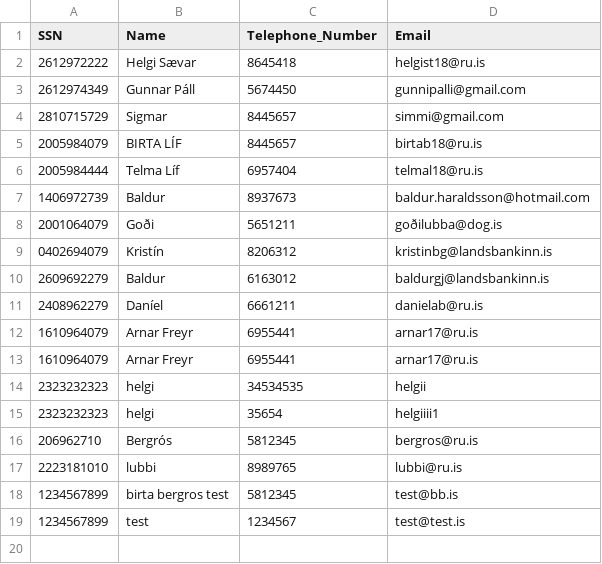
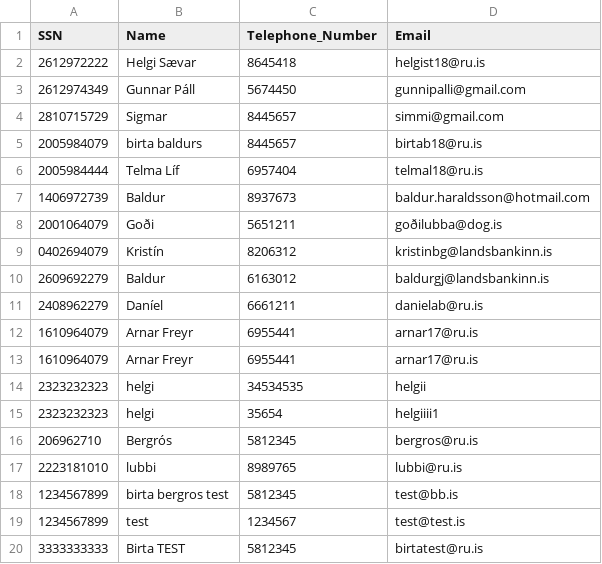
Before and after one commit to Birtab18/The_Car_Rental, a CSV file: data/customers.csv, drawn as a sheet.

```diff
--- a/data/customers.csv
+++ b/data/customers.csv
@@ -4,3 +4,3 @@ SSN,Name,Telephone_Number,Email
 2810715729,Sigmar,8445657,simmi@gmail.com
-2005984079,BIRTA LÍF,8445657,birtab18@ru.is
+2005984079,birta baldurs,8445657,birtab18@ru.is
 2005984444,Telma Líf,6957404,telmal18@ru.is
@@ -19 +19,2 @@ SSN,Name,Telephone_Number,Email
 1234567899,test,1234567,test@test.is
+3333333333,Birta TEST,5812345,birtatest@ru.is
```
Also changed, not shown: 4 other files.
